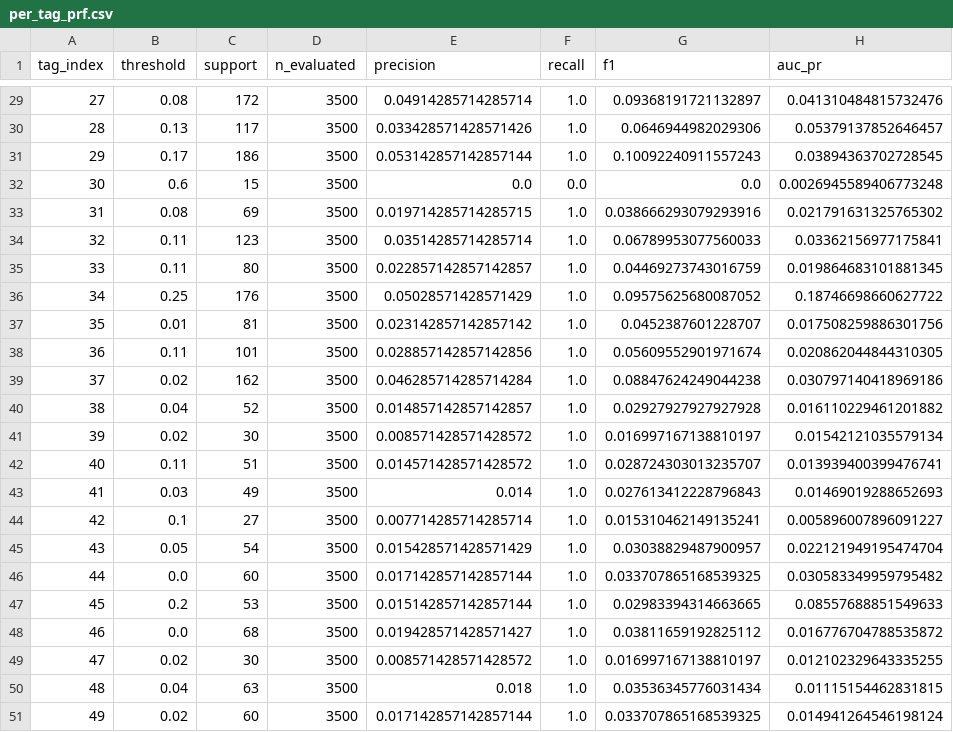
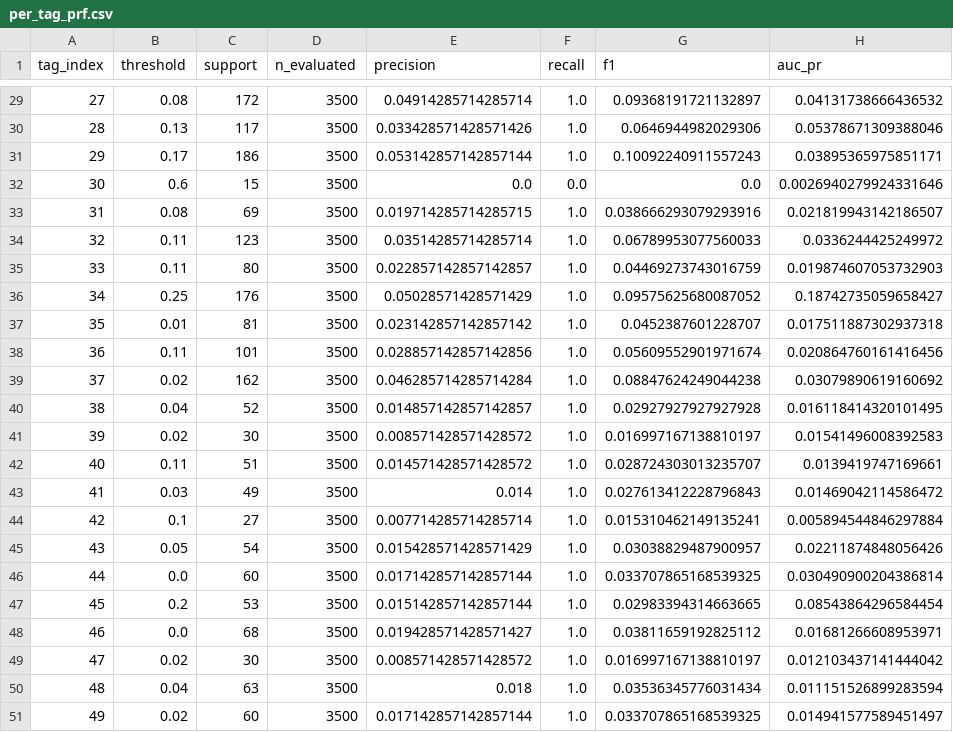
Before and after one commit to UtshaBasak/CSE425_Project, a CSV file: results/per_tag_prf.csv, drawn as a sheet; only a part is shown, gaps mark what is left out; the diff covers the shown part only.

```diff
--- a/results/per_tag_prf.csv
+++ b/results/per_tag_prf.csv
@@ -29,23 +29,23 @@ tag_index,threshold,support,n_evaluated,precision,recall,f1,auc_pr
-27,0.08,172,3500,0.04914285714285714,1.0,0.09368191721132897,0.041310484815732476
-28,0.13,117,3500,0.033428571428571426,1.0,0.0646944982029306,0.05379137852646457
-29,0.17,186,3500,0.053142857142857144,1.0,0.10092240911557243,0.03894363702728545
-30,0.6,15,3500,0.0,0.0,0.0,0.0026945589406773248
-31,0.08,69,3500,0.019714285714285715,1.0,0.038666293079293916,0.021791631325765302
-32,0.11,123,3500,0.03514285714285714,1.0,0.06789953077560033,0.03362156977175841
-33,0.11,80,3500,0.022857142857142857,1.0,0.04469273743016759,0.019864683101881345
-34,0.25,176,3500,0.05028571428571429,1.0,0.09575625680087052,0.18746698660627722
-35,0.01,81,3500,0.023142857142857142,1.0,0.0452387601228707,0.017508259886301756
-36,0.11,101,3500,0.028857142857142856,1.0,0.05609552901971674,0.020862044844310305
-37,0.02,162,3500,0.046285714285714284,1.0,0.08847624249044238,0.030797140418969186
-38,0.04,52,3500,0.014857142857142857,1.0,0.02927927927927928,0.016110229461201882
-39,0.02,30,3500,0.008571428571428572,1.0,0.016997167138810197,0.01542121035579134
-40,0.11,51,3500,0.014571428571428572,1.0,0.028724303013235707,0.013939400399476741
-41,0.03,49,3500,0.014,1.0,0.027613412228796843,0.01469019288652693
-42,0.1,27,3500,0.007714285714285714,1.0,0.015310462149135241,0.005896007896091227
-43,0.05,54,3500,0.015428571428571429,1.0,0.03038829487900957,0.022121949195474704
-44,0.0,60,3500,0.017142857142857144,1.0,0.033707865168539325,0.030583349959795482
-45,0.2,53,3500,0.015142857142857144,1.0,0.02983394314663665,0.08557688851549633
-46,0.0,68,3500,0.019428571428571427,1.0,0.03811659192825112,0.016776704788535872
-47,0.02,30,3500,0.008571428571428572,1.0,0.016997167138810197,0.012102329643335255
-48,0.04,63,3500,0.018,1.0,0.03536345776031434,0.01115154462831815
-49,0.02,60,3500,0.017142857142857144,1.0,0.033707865168539325,0.014941264546198124
+27,0.08,172,3500,0.04914285714285714,1.0,0.09368191721132897,0.04131738666436532
+28,0.13,117,3500,0.033428571428571426,1.0,0.0646944982029306,0.05378671309388046
+29,0.17,186,3500,0.053142857142857144,1.0,0.10092240911557243,0.03895365975851171
+30,0.6,15,3500,0.0,0.0,0.0,0.0026940279924331646
+31,0.08,69,3500,0.019714285714285715,1.0,0.038666293079293916,0.021819943142186507
+32,0.11,123,3500,0.03514285714285714,1.0,0.06789953077560033,0.0336244425249972
+33,0.11,80,3500,0.022857142857142857,1.0,0.04469273743016759,0.019874607053732903
+34,0.25,176,3500,0.05028571428571429,1.0,0.09575625680087052,0.18742735059658427
+35,0.01,81,3500,0.023142857142857142,1.0,0.0452387601228707,0.017511887302937318
+36,0.11,101,3500,0.028857142857142856,1.0,0.05609552901971674,0.020864760161416456
+37,0.02,162,3500,0.046285714285714284,1.0,0.08847624249044238,0.03079890619160692
+38,0.04,52,3500,0.014857142857142857,1.0,0.02927927927927928,0.016118414320101495
+39,0.02,30,3500,0.008571428571428572,1.0,0.016997167138810197,0.01541496008392583
+40,0.11,51,3500,0.014571428571428572,1.0,0.028724303013235707,0.0139419747169661
+41,0.03,49,3500,0.014,1.0,0.027613412228796843,0.01469042114586472
+42,0.1,27,3500,0.007714285714285714,1.0,0.015310462149135241,0.005894544846297884
+43,0.05,54,3500,0.015428571428571429,1.0,0.03038829487900957,0.02211874848056426
+44,0.0,60,3500,0.017142857142857144,1.0,0.033707865168539325,0.030490900204386814
+45,0.2,53,3500,0.015142857142857144,1.0,0.02983394314663665,0.08543864296584454
+46,0.0,68,3500,0.019428571428571427,1.0,0.03811659192825112,0.01681266608953971
+47,0.02,30,3500,0.008571428571428572,1.0,0.016997167138810197,0.012103437141444042
+48,0.04,63,3500,0.018,1.0,0.03536345776031434,0.011151526899283594
+49,0.02,60,3500,0.017142857142857144,1.0,0.033707865168539325,0.014941577589451497
```
Also changed, not shown: 27 edited cells elsewhere in this file, results/ablation.csv, 38 other files.
